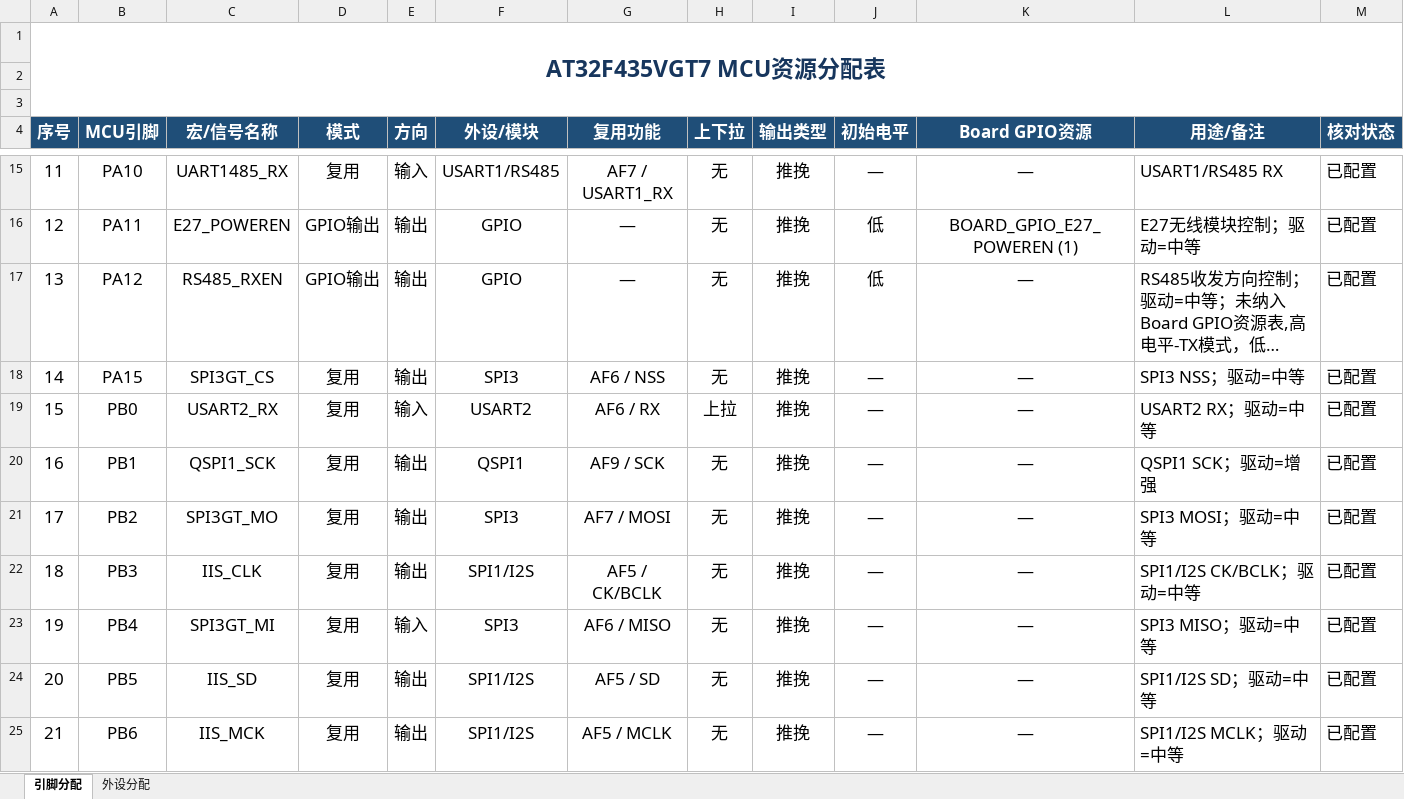
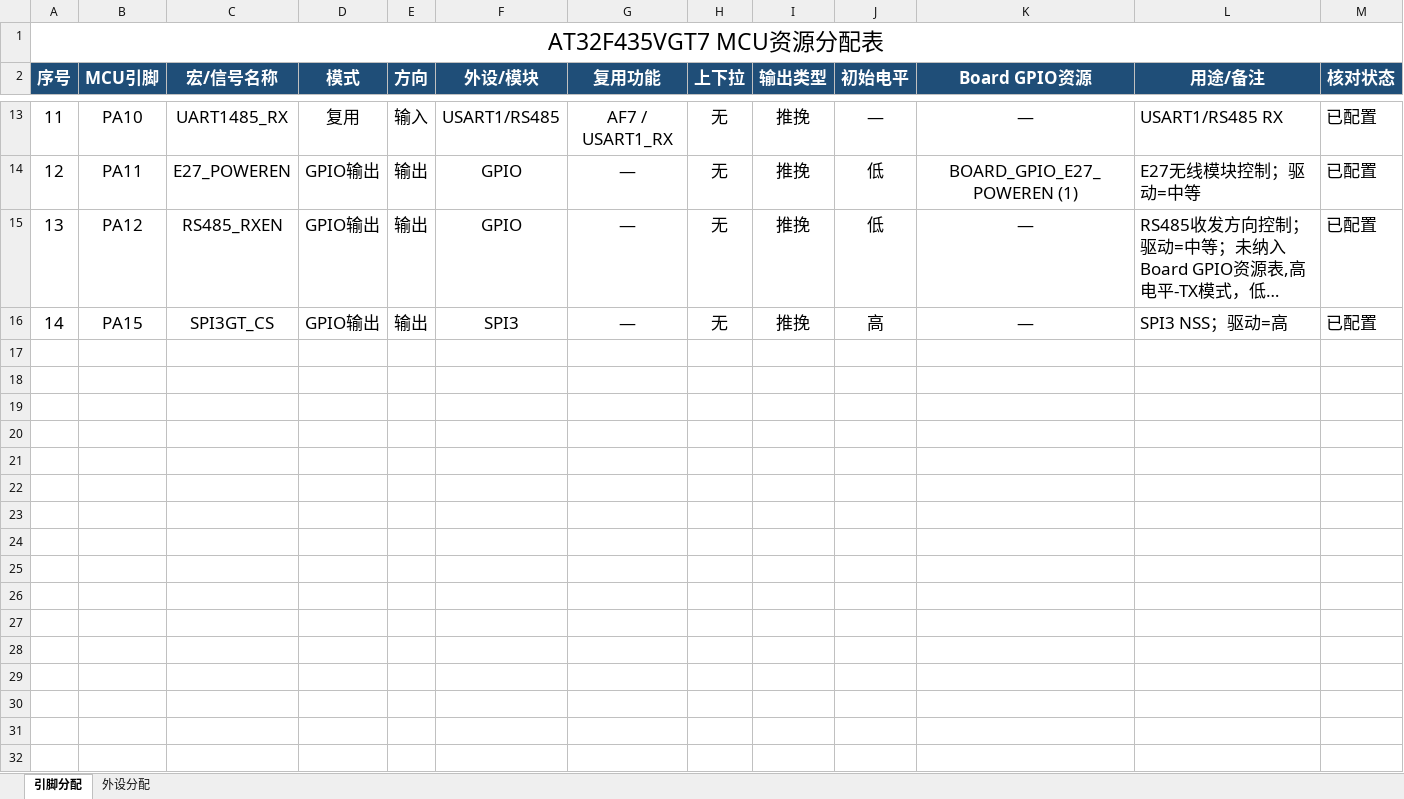
Before and after one commit to canyan-max/voice_checkpointe_app, an Excel workbook: 99_Doc/voice_checkpoint_resouce_map.xlsx, sheet 引脚分配, drawn as a sheet; only a part is shown, gaps mark what is left out; long unchanged cells end in …; values as stored, in another font and other column widths than the file's, no borders; conditional formats not drawn; removed rows and columns are numbered as before the commit, all else as after; rows hold the shown columns only; the diff covers the shown part only; the diff names each change by its address in the sheet, - before the commit and + after, or states it on an @@ line.

Commit message:
feat: integrate GT20 font ROM voice subtitles

```diff
--- a/99_Doc/voice_checkpoint_resouce_map.xlsx (sheet 引脚分配)
+++ b/99_Doc/voice_checkpoint_resouce_map.xlsx (sheet 引脚分配)
-row 1: AT32F435VGT7 MCU资源分配表
-row 2: (empty)
@@ column A (序号) renumbered in row 1 @@
+A1:N1 merged
-D16 (模式): 复用
+D16 (模式): GPIO输出
-G16 (复用功能): AF6 / NSS
+G16 (复用功能): —
-J16 (初始电平): —
+J16 (初始电平): 高
-L16 (用途/备注): SPI3 NSS；驱动=中等
+L16 (用途/备注): SPI3 NSS；驱动=高
@@ row 19 hidden: 15 | PB0 | USART2_RX | 复用 | 输入 | USART2 | AF6 / RX | 上拉 | 推挽 | — | — | USART2 RX；驱动=中等 | 已配置 @@
@@ row 20 hidden: 16 | PB1 | QSPI1_SCK | 复用 | 输出 | QSPI1 | AF9 / SCK | 无 | 推挽 | — | — | QSPI1 SCK；驱动=增强 | 已配置 @@
@@ row 21 hidden: 17 | PB2 | SPI3GT_MO | 复用 | 输出 | SPI3 | AF7 / MOSI | 无 | 推挽 | — | — | SPI3 MOSI；驱动=中等 | 已配置 @@
@@ row 22 hidden: 18 | PB3 | IIS_CLK | 复用 | 输出 | SPI1/I2S | AF5 / CK/BCLK | 无 | 推挽 | — | — | SPI1/I2S CK/BCLK；驱动=中等 | 已配置 @@
@@ row 23 hidden: 19 | PB4 | SPI3GT_MI | 复用 | 输入 | SPI3 | AF6 / MISO | 无 | 推挽 | — | — | SPI3 MISO；驱动=中等 | 已配置 @@
@@ row 24 hidden: 20 | PB5 | IIS_SD | 复用 | 输出 | SPI1/I2S | AF5 / SD | 无 | 推挽 | — | — | SPI1/I2S SD；驱动=中等 | 已配置 @@
@@ row 25 hidden: 21 | PB6 | IIS_MCK | 复用 | 输出 | SPI1/I2S | AF5 / MCLK | 无 | 推挽 | — | — | SPI1/I2S MCLK；驱动=中等 | 已配置 @@
```
Also changed, not shown: 57 hidden or unhidden rows elsewhere in this sheet, sheet 外设分配, 24 other files.
